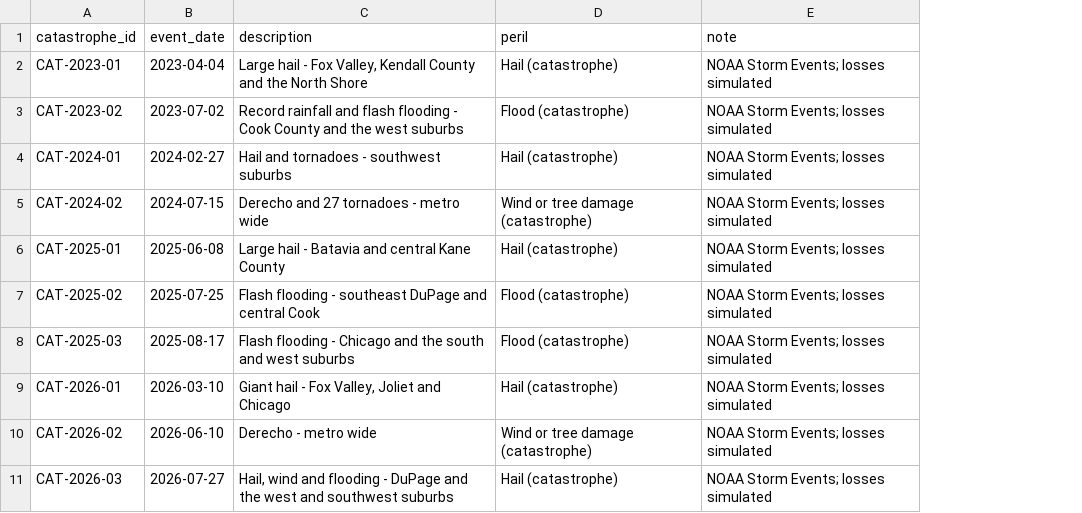
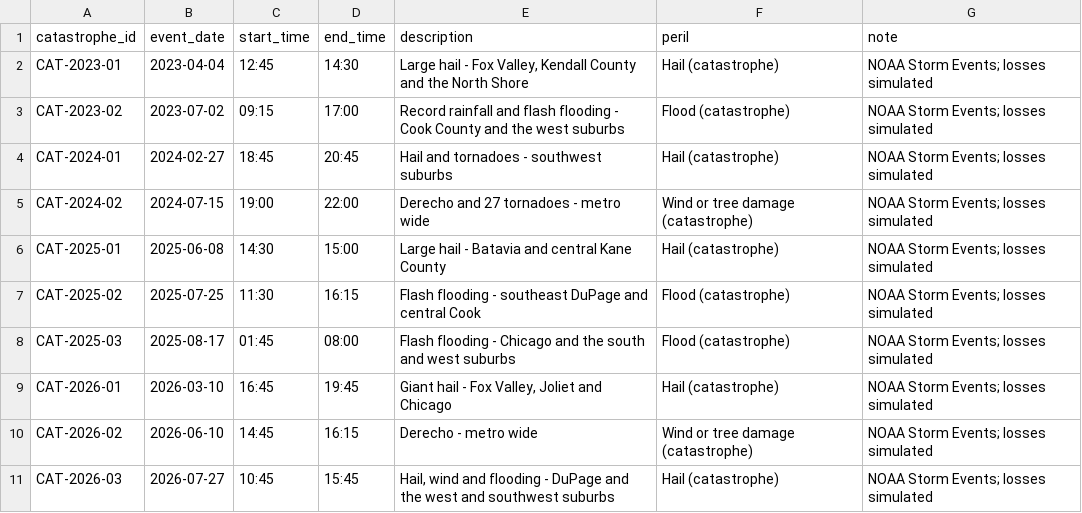
Before and after one commit to subwaymatch/auto-insurance-synthetic-data-test, a CSV file: samples/synthetic/catastrophe.csv, drawn as a sheet; the diff names each change by its address in the sheet, - before the commit and + after, or states it on an @@ line.

```diff
--- a/samples/synthetic/catastrophe.csv
+++ b/samples/synthetic/catastrophe.csv
+column C (start_time), rows 2-11: 12:45 | 09:15 | 18:45 | 19:00 | 14:30 | 11:30 | 01:45 | 16:45 | 14:45 | 10:45
+column D (end_time), rows 2-11: 14:30 | 17:00 | 20:45 | 22:00 | 15:00 | 16:15 | 08:00 | 19:45 | 16:15 | 15:45
```
Also changed, not shown: samples/synthetic/agency_statement.csv, samples/synthetic/customer_contact.csv, 53 other files.
